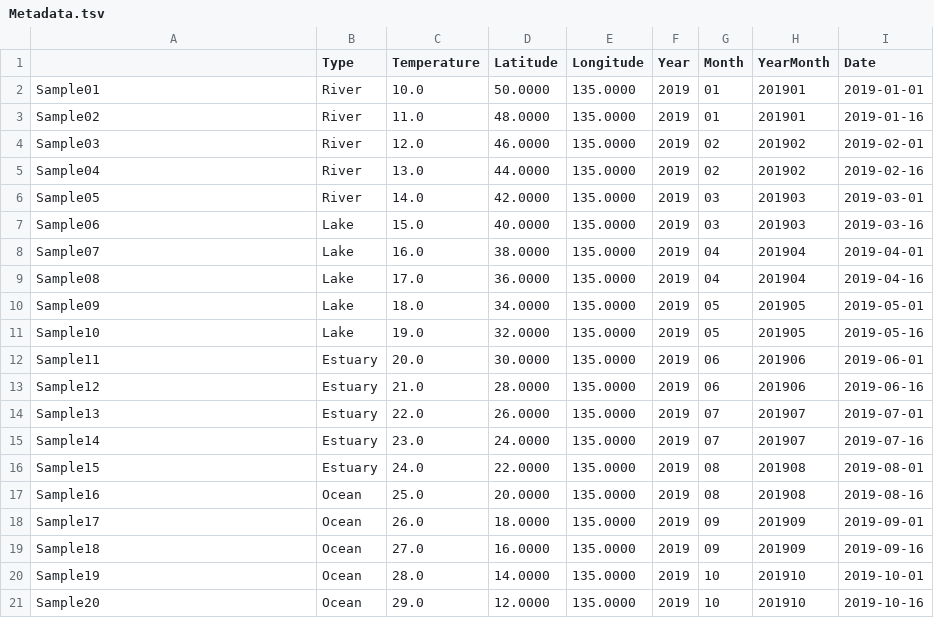
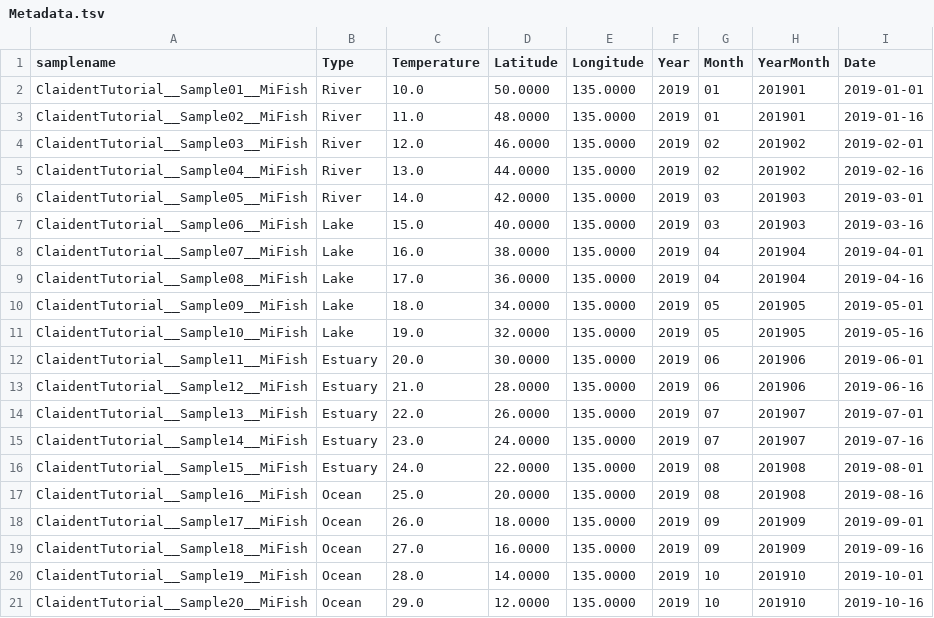
Before and after one commit to astanabe/ClaidentTutorial, a TSV file: Metadata.tsv, drawn as a sheet.

```diff
--- a/Metadata.tsv
+++ b/Metadata.tsv
@@ -1,21 +1,21 @@
-	Type	Temperature	Latitude	Longitude	Year	Month	YearMonth	Date
-Sample01	River	10.0	50.0000	135.0000	2019	01	201901	2019-01-01
-Sample02	River	11.0	48.0000	135.0000	2019	01	201901	2019-01-16
-Sample03	River	12.0	46.0000	135.0000	2019	02	201902	2019-02-01
-Sample04	River	13.0	44.0000	135.0000	2019	02	201902	2019-02-16
-Sample05	River	14.0	42.0000	135.0000	2019	03	201903	2019-03-01
-Sample06	Lake	15.0	40.0000	135.0000	2019	03	201903	2019-03-16
-Sample07	Lake	16.0	38.0000	135.0000	2019	04	201904	2019-04-01
-Sample08	Lake	17.0	36.0000	135.0000	2019	04	201904	2019-04-16
-Sample09	Lake	18.0	34.0000	135.0000	2019	05	201905	2019-05-01
-Sample10	Lake	19.0	32.0000	135.0000	2019	05	201905	2019-05-16
-Sample11	Estuary	20.0	30.0000	135.0000	2019	06	201906	2019-06-01
-Sample12	Estuary	21.0	28.0000	135.0000	2019	06	201906	2019-06-16
-Sample13	Estuary	22.0	26.0000	135.0000	2019	07	201907	2019-07-01
-Sample14	Estuary	23.0	24.0000	135.0000	2019	07	201907	2019-07-16
-Sample15	Estuary	24.0	22.0000	135.0000	2019	08	201908	2019-08-01
-Sample16	Ocean	25.0	20.0000	135.0000	2019	08	201908	2019-08-16
-Sample17	Ocean	26.0	18.0000	135.0000	2019	09	201909	2019-09-01
-Sample18	Ocean	27.0	16.0000	135.0000	2019	09	201909	2019-09-16
-Sample19	Ocean	28.0	14.0000	135.0000	2019	10	201910	2019-10-01
-Sample20	Ocean	29.0	12.0000	135.0000	2019	10	201910	2019-10-16
+samplename	Type	Temperature	Latitude	Longitude	Year	Month	YearMonth	Date
+ClaidentTutorial__Sample01__MiFish	River	10.0	50.0000	135.0000	2019	01	201901	2019-01-01
+ClaidentTutorial__Sample02__MiFish	River	11.0	48.0000	135.0000	2019	01	201901	2019-01-16
+ClaidentTutorial__Sample03__MiFish	River	12.0	46.0000	135.0000	2019	02	201902	2019-02-01
+ClaidentTutorial__Sample04__MiFish	River	13.0	44.0000	135.0000	2019	02	201902	2019-02-16
+ClaidentTutorial__Sample05__MiFish	River	14.0	42.0000	135.0000	2019	03	201903	2019-03-01
+ClaidentTutorial__Sample06__MiFish	Lake	15.0	40.0000	135.0000	2019	03	201903	2019-03-16
+ClaidentTutorial__Sample07__MiFish	Lake	16.0	38.0000	135.0000	2019	04	201904	2019-04-01
+ClaidentTutorial__Sample08__MiFish	Lake	17.0	36.0000	135.0000	2019	04	201904	2019-04-16
+ClaidentTutorial__Sample09__MiFish	Lake	18.0	34.0000	135.0000	2019	05	201905	2019-05-01
+ClaidentTutorial__Sample10__MiFish	Lake	19.0	32.0000	135.0000	2019	05	201905	2019-05-16
+ClaidentTutorial__Sample11__MiFish	Estuary	20.0	30.0000	135.0000	2019	06	201906	2019-06-01
+ClaidentTutorial__Sample12__MiFish	Estuary	21.0	28.0000	135.0000	2019	06	201906	2019-06-16
+ClaidentTutorial__Sample13__MiFish	Estuary	22.0	26.0000	135.0000	2019	07	201907	2019-07-01
+ClaidentTutorial__Sample14__MiFish	Estuary	23.0	24.0000	135.0000	2019	07	201907	2019-07-16
+ClaidentTutorial__Sample15__MiFish	Estuary	24.0	22.0000	135.0000	2019	08	201908	2019-08-01
+ClaidentTutorial__Sample16__MiFish	Ocean	25.0	20.0000	135.0000	2019	08	201908	2019-08-16
+ClaidentTutorial__Sample17__MiFish	Ocean	26.0	18.0000	135.0000	2019	09	201909	2019-09-01
+ClaidentTutorial__Sample18__MiFish	Ocean	27.0	16.0000	135.0000	2019	09	201909	2019-09-16
+ClaidentTutorial__Sample19__MiFish	Ocean	28.0	14.0000	135.0000	2019	10	201910	2019-10-01
+ClaidentTutorial__Sample20__MiFish	Ocean	29.0	12.0000	135.0000	2019	10	201910	2019-10-16
```
Also changed, not shown: 21 other files.
